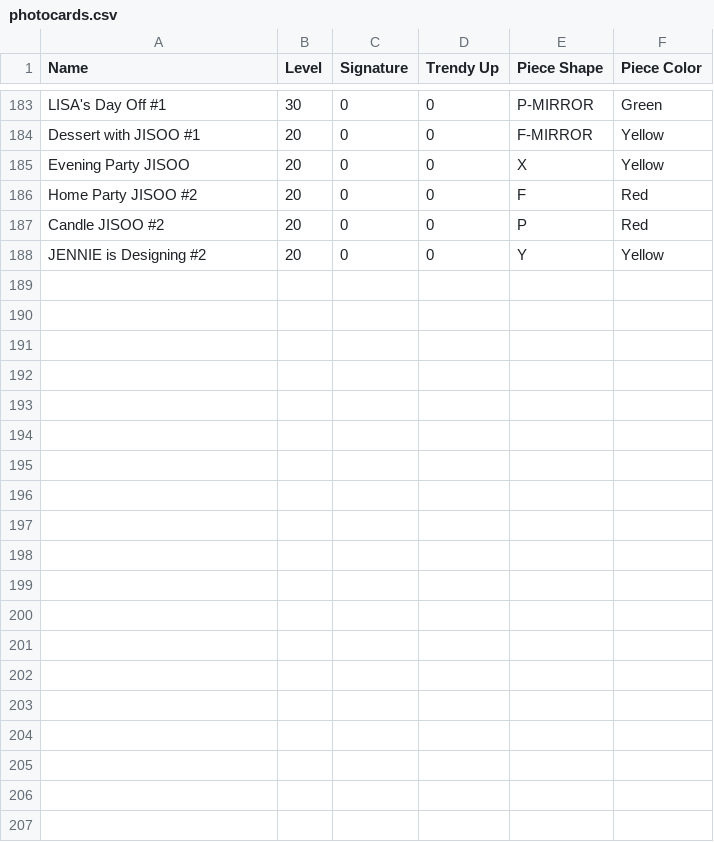
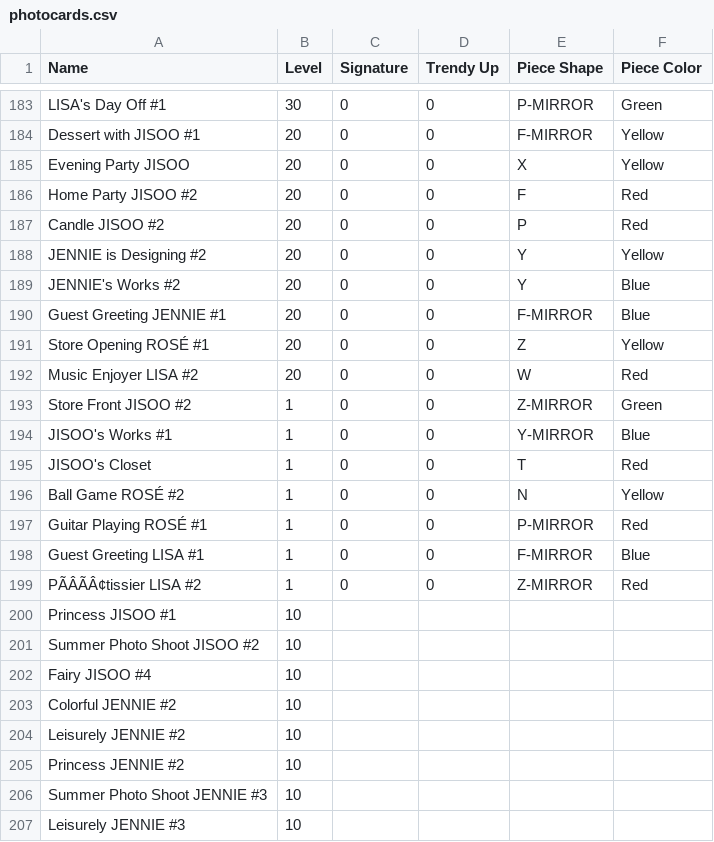
Before and after one commit to djgruau101/blackpink-the-game-schedule-solver, a CSV file: photocards.csv, drawn as a sheet; only a part is shown, gaps mark what is left out; the diff covers the shown part only; the diff names each change by its address in the sheet, - before the commit and + after, or states it on an @@ line.

```diff
--- a/photocards.csv
+++ b/photocards.csv
+row 189: JENNIE's Works #2 | 20 | 0 | 0 | Y | Blue
+row 190: Guest Greeting JENNIE #1 | 20 | 0 | 0 | F-MIRROR | Blue
+row 191: Store Opening ROSÉ #1 | 20 | 0 | 0 | Z | Yellow
+row 192: Music Enjoyer LISA #2 | 20 | 0 | 0 | W | Red
+row 193: Store Front JISOO #2 | 1 | 0 | 0 | Z-MIRROR | Green
+row 194: JISOO's Works #1 | 1 | 0 | 0 | Y-MIRROR | Blue
+row 195: JISOO's Closet | 1 | 0 | 0 | T | Red
+row 196: Ball Game ROSÉ #2 | 1 | 0 | 0 | N | Yellow
+row 197: Guitar Playing ROSÉ #1 | 1 | 0 | 0 | P-MIRROR | Red
+row 198: Guest Greeting LISA #1 | 1 | 0 | 0 | F-MIRROR | Blue
+row 199: PÃÂÃÂ¢tissier LISA #2 | 1 | 0 | 0 | Z-MIRROR | Red
+row 200: Princess JISOO #1 | 10
+row 201: Summer Photo Shoot JISOO #2 | 10
+row 202: Fairy JISOO #4 | 10
+row 203: Colorful JENNIE #2 | 10
+row 204: Leisurely JENNIE #2 | 10
+row 205: Princess JENNIE #2 | 10
+row 206: Summer Photo Shoot JENNIE #3 | 10
+row 207: Leisurely JENNIE #3 | 10
```
Also changed, not shown: 18 added rows and 2 edited cells elsewhere in this file, 2 other files.
